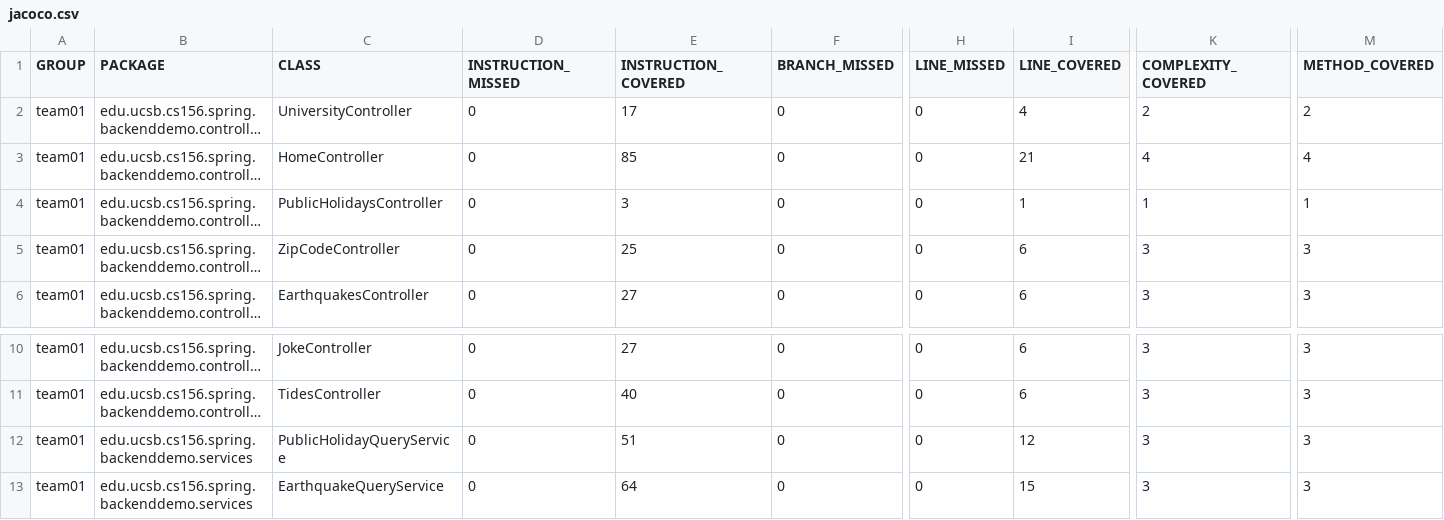
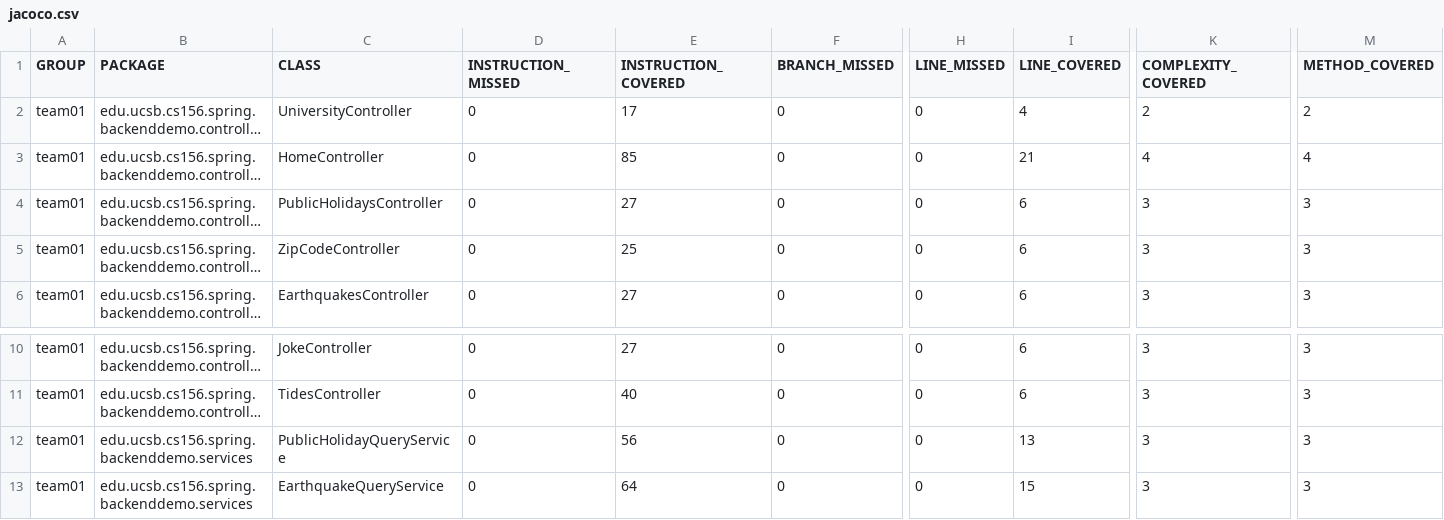
Before and after one commit to ucsb-cs156-s24/team01-s24-4pm-2, a CSV file: jacoco/jacoco.csv, drawn as a sheet; only a part is shown, gaps mark what is left out; long unchanged cells end in …; the diff names each change by its address in the sheet, - before the commit and + after, or states it on an @@ line.

```diff
--- a/jacoco/jacoco.csv
+++ b/jacoco/jacoco.csv
-E4 (INSTRUCTION_COVERED): 3
+E4 (INSTRUCTION_COVERED): 27
-I4 (LINE_COVERED): 1
+I4 (LINE_COVERED): 6
-K4 (COMPLEXITY_COVERED): 1
+K4 (COMPLEXITY_COVERED): 3
-M4 (METHOD_COVERED): 1
+M4 (METHOD_COVERED): 3
-E12 (INSTRUCTION_COVERED): 51
+E12 (INSTRUCTION_COVERED): 56
-I12 (LINE_COVERED): 12
+I12 (LINE_COVERED): 13
```
Also changed, not shown: 11 other files.
